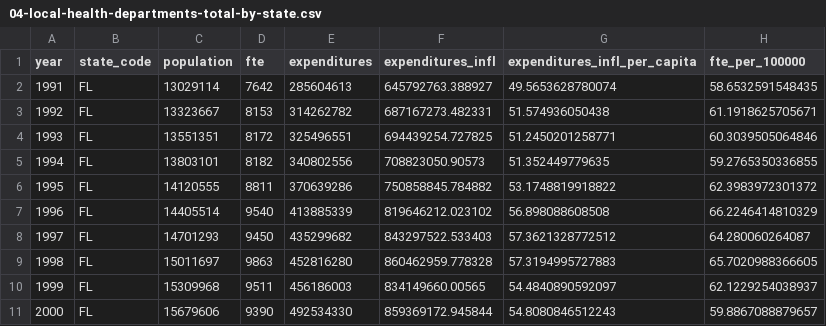
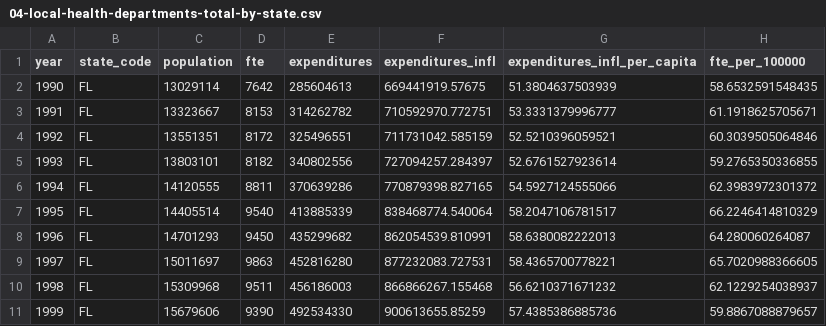
Before and after one commit to khnews/2020-underfunded-under-threat-data, a CSV file: data/04-local-health-departments-total-by-state.csv, drawn as a sheet; only a part is shown; the diff covers the shown part only.

Commit message:
florida data update

```diff
--- a/data/04-local-health-departments-total-by-state.csv
+++ b/data/04-local-health-departments-total-by-state.csv
@@ -1,11 +1,11 @@
 "year","state_code","population","fte","expenditures","expenditures_infl","expenditures_infl_per_capita","fte_per_100000"
-1991,"FL",13029114,7642,285604613,645792763.388927,49.5653628780074,58.6532591548435
-1992,"FL",13323667,8153,314262782,687167273.482331,51.574936050438,61.1918625705671
-1993,"FL",13551351,8172,325496551,694439254.727825,51.2450201258771,60.3039505064846
-1994,"FL",13803101,8182,340802556,708823050.90573,51.352449779635,59.2765350336855
-1995,"FL",14120555,8811,370639286,750858845.784882,53.1748819918822,62.3983972301372
-1996,"FL",14405514,9540,413885339,819646212.023102,56.898088608508,66.2246414810329
-1997,"FL",14701293,9450,435299682,843297522.533403,57.3621328772512,64.280060264087
-1998,"FL",15011697,9863,452816280,860462959.778328,57.3194995727883,65.7020988366605
-1999,"FL",15309968,9511,456186003,834149660.00565,54.4840890592097,62.1229254038937
-2000,"FL",15679606,9390,492534330,859369172.945844,54.8080846512243,59.8867088879657
+1990,"FL",13029114,7642,285604613,669441919.57675,51.3804637503939,58.6532591548435
+1991,"FL",13323667,8153,314262782,710592970.772751,53.3331379996777,61.1918625705671
+1992,"FL",13551351,8172,325496551,711731042.585159,52.5210396059521,60.3039505064846
+1993,"FL",13803101,8182,340802556,727094257.284397,52.6761527923614,59.2765350336855
+1994,"FL",14120555,8811,370639286,770879398.827165,54.5927124555066,62.3983972301372
+1995,"FL",14405514,9540,413885339,838468774.540064,58.2047106781517,66.2246414810329
+1996,"FL",14701293,9450,435299682,862054539.810991,58.6380082222013,64.280060264087
+1997,"FL",15011697,9863,452816280,877232083.727531,58.4365700778221,65.7020988366605
+1998,"FL",15309968,9511,456186003,866866267.155468,56.6210371671232,62.1229254038937
+1999,"FL",15679606,9390,492534330,900613655.85259,57.4385386885736,59.8867088879657
```
Also changed, not shown: 60 edited cells elsewhere in this file, 2 other files.
